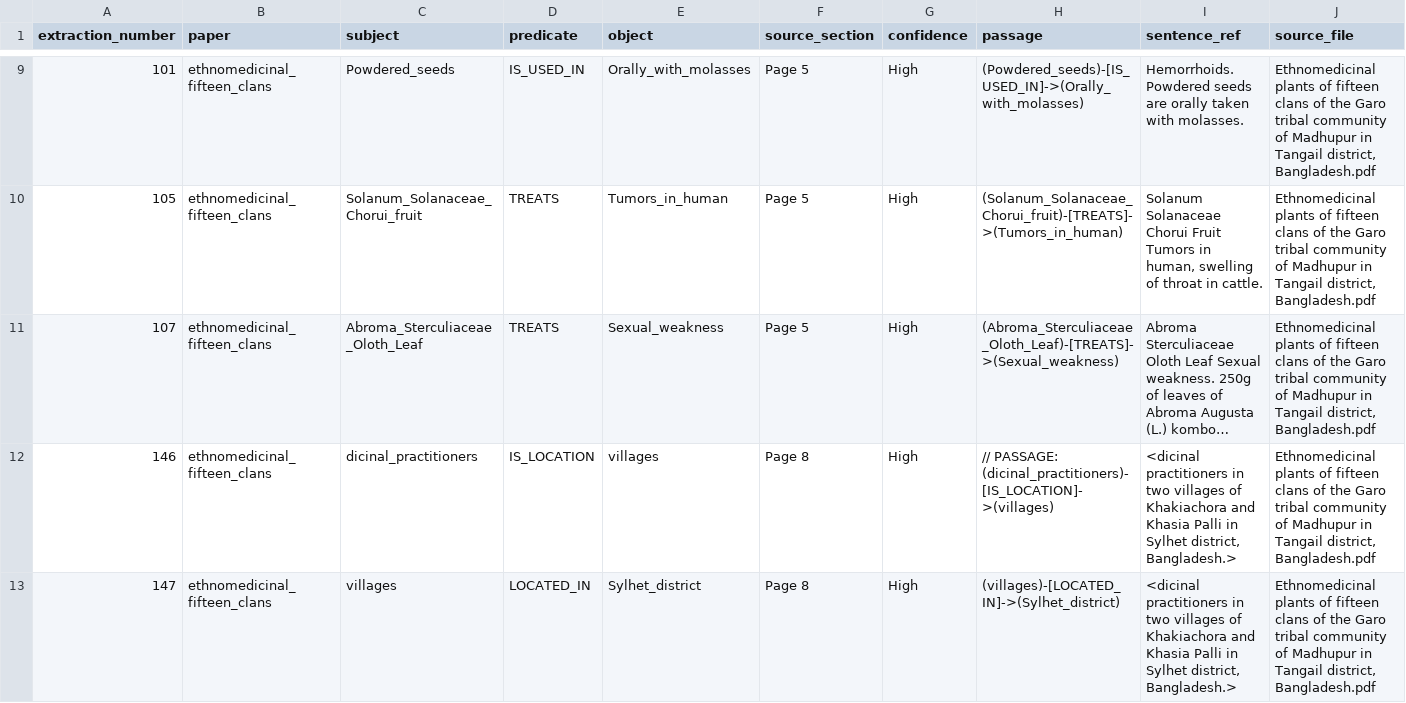
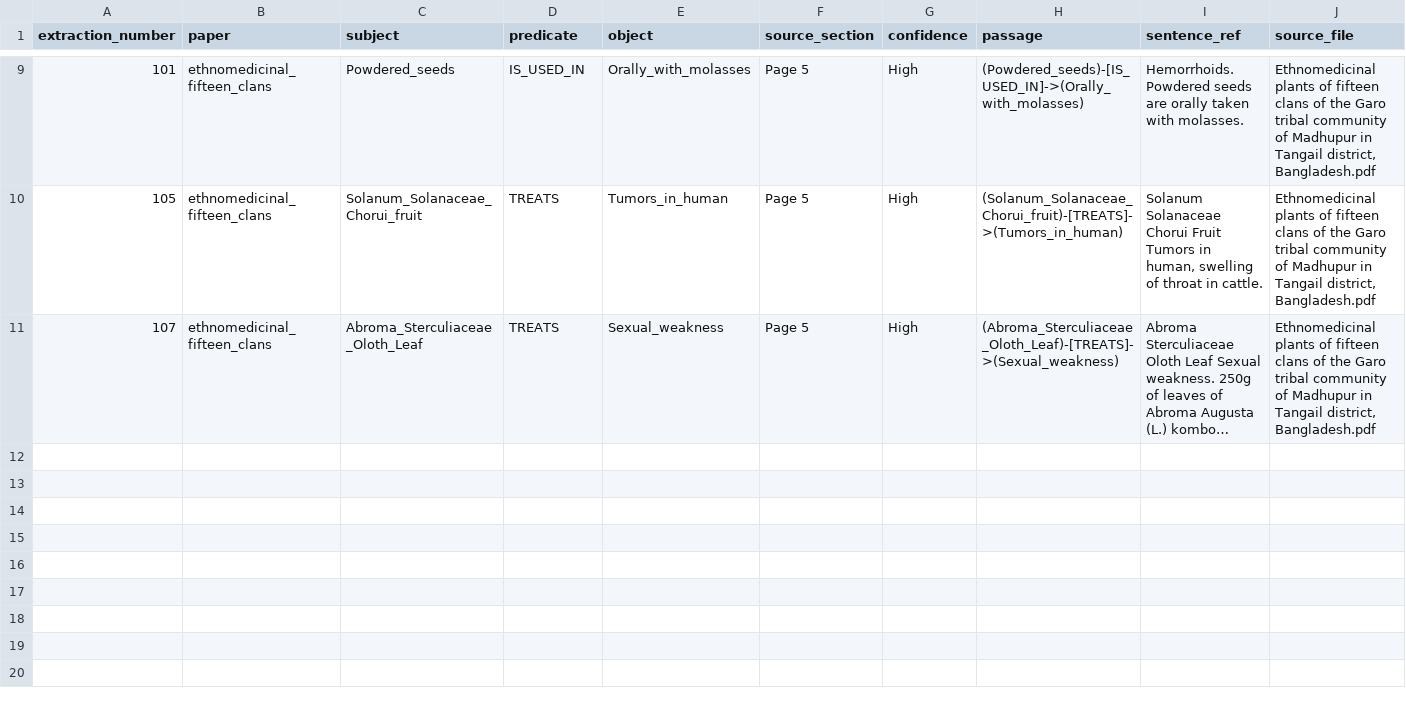
Before and after one commit to Aryan3337/EAT-40005-Extraction, a CSV file: data/production_graph/ethnomedicinal_fifteen_clans_kg_refined.csv, drawn as a sheet; only a part is shown, gaps mark what is left out; long unchanged cells end in …; rows hold the shown columns only; the diff covers the shown part only; the diff names each change by its address in the sheet, - before the commit and + after, or states it on an @@ line.

```diff
--- a/data/production_graph/ethnomedicinal_fifteen_clans_kg_refined.csv
+++ b/data/production_graph/ethnomedicinal_fifteen_clans_kg_refined.csv
-row 12: 146 | ethnomedicinal_fifteen_clans | dicinal_practitioners | IS_LOCATION | villages | Page 8 | High | // PASSAGE: (dicinal_practitioners)-[IS_LOCATION]->(villages) | <dicinal practitioners in two villages of Khakiachora and Khasia Palli in Sylhet district, Bangladesh.> | Ethnomedicinal plants of fifteen clans of the Garo tribal community of Madhupur in Tangail district, Bangladesh.pdf
-row 13: 147 | ethnomedicinal_fifteen_clans | villages | LOCATED_IN | Sylhet_district | Page 8 | High | (villages)-[LOCATED_IN]->(Sylhet_district) | <dicinal practitioners in two villages of Khakiachora and Khasia Palli in Sylhet district, Bangladesh.> | Ethnomedicinal plants of fifteen clans of the Garo tribal community of Madhupur in Tangail district, Bangladesh.pdf
```
Also changed, not shown: 2 removed rows elsewhere in this file, data/production_graph/garo_4_kg_refined.csv, data/production_graph/indigenous_plant_utilization_kg_refined.csv, 3 other files.
